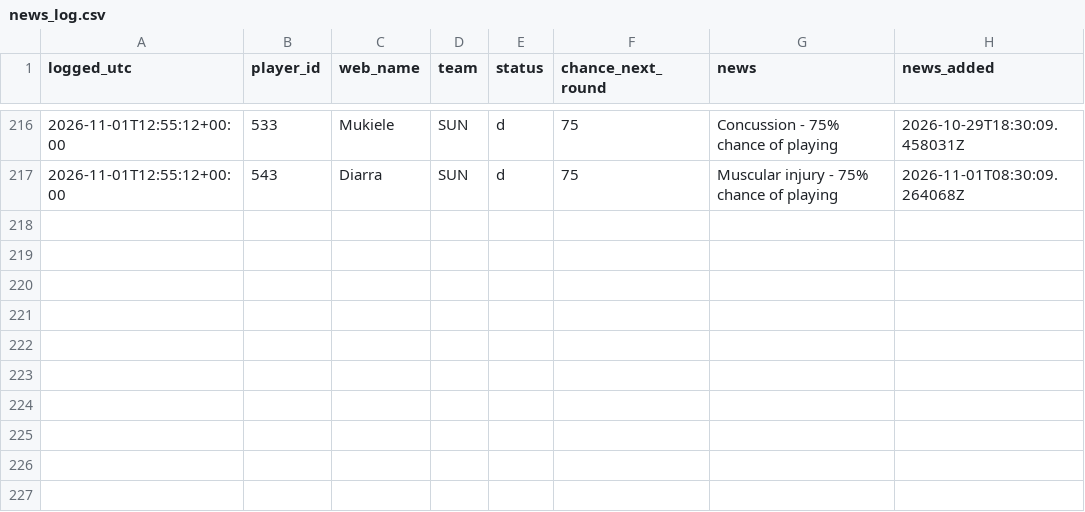
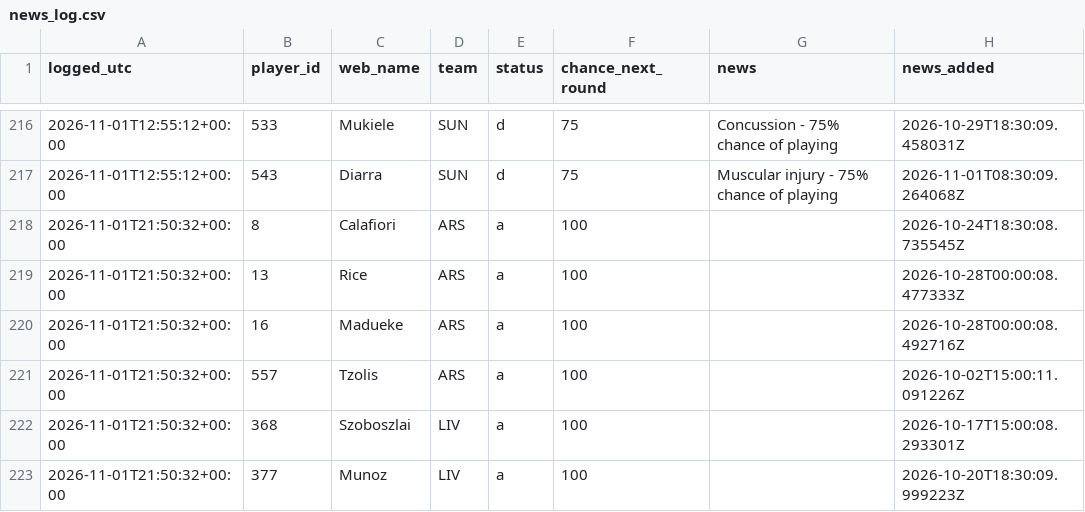
Before and after one commit to vagabondsscrapbook/fpl_data, a CSV file: news_log.csv, drawn as a sheet; only a part is shown, gaps mark what is left out.

```diff
--- a/news_log.csv
+++ b/news_log.csv
@@ -217 +217,7 @@ logged_utc,player_id,web_name,team,status,chance_next_round,news,news_added
 2026-11-01T12:55:12+00:00,543,Diarra,SUN,d,75,Muscular injury - 75% chance of playing,2026-11-01T08:30:09.264068Z
+2026-11-01T21:50:32+00:00,8,Calafiori,ARS,a,100,,2026-10-24T18:30:08.735545Z
+2026-11-01T21:50:32+00:00,13,Rice,ARS,a,100,,2026-10-28T00:00:08.477333Z
+2026-11-01T21:50:32+00:00,16,Madueke,ARS,a,100,,2026-10-28T00:00:08.492716Z
+2026-11-01T21:50:32+00:00,557,Tzolis,ARS,a,100,,2026-10-02T15:00:11.091226Z
+2026-11-01T21:50:32+00:00,368,Szoboszlai,LIV,a,100,,2026-10-17T15:00:08.293301Z
+2026-11-01T21:50:32+00:00,377,Munoz,LIV,a,100,,2026-10-20T18:30:09.999223Z
```
Also changed, not shown: history.csv, players.csv, 4 other files.
